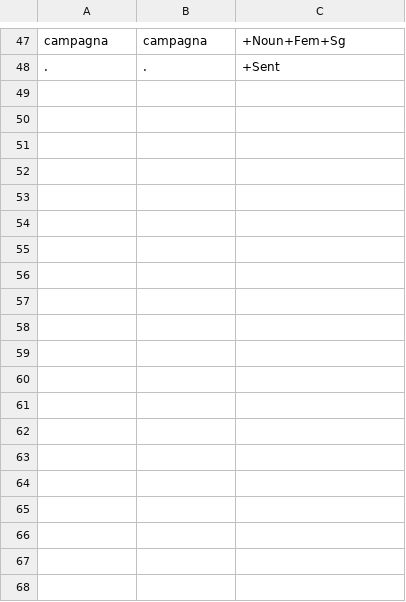
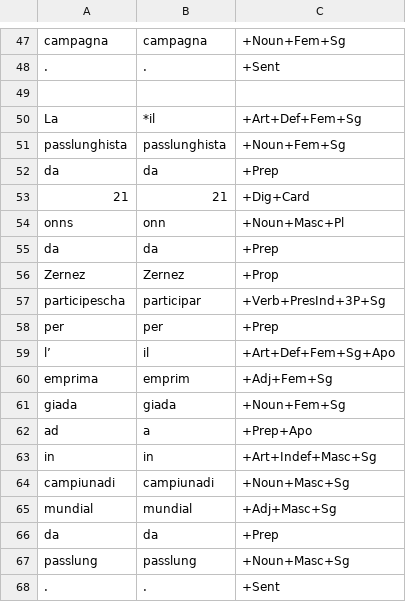
Before and after one commit to simon-clematide/rumantsch-grischun, a TSV file: crf-morphological-analyzer/train/rtr.tsv, drawn as a sheet; only a part is shown, gaps mark what is left out; the diff covers the shown part only.

Commit message:
Update rtr.tsv

```diff
--- a/crf-morphological-analyzer/train/rtr.tsv
+++ b/crf-morphological-analyzer/train/rtr.tsv
@@ -48 +48,21 @@ campagna	campagna	+Noun+Fem+Sg
 .	.	+Sent
+
+La	*il	+Art+Def+Fem+Sg
+passlunghista	passlunghista	+Noun+Fem+Sg
+da	da	+Prep
+21	21	+Dig+Card
+onns	onn	+Noun+Masc+Pl
+da	da	+Prep
+Zernez	Zernez	+Prop
+participescha	participar	+Verb+PresInd+3P+Sg
+per	per	+Prep
+l’	il	+Art+Def+Fem+Sg+Apo
+emprima	emprim	+Adj+Fem+Sg
+giada	giada	+Noun+Fem+Sg
+ad	a	+Prep+Apo
+in	in	+Art+Indef+Masc+Sg
+campiunadi	campiunadi	+Noun+Masc+Sg
+mundial	mundial	+Adj+Masc+Sg
+da	da	+Prep
+passlung	passlung	+Noun+Masc+Sg
+.	.	+Sent
```
Also changed, not shown: 10 added rows elsewhere in this file.
